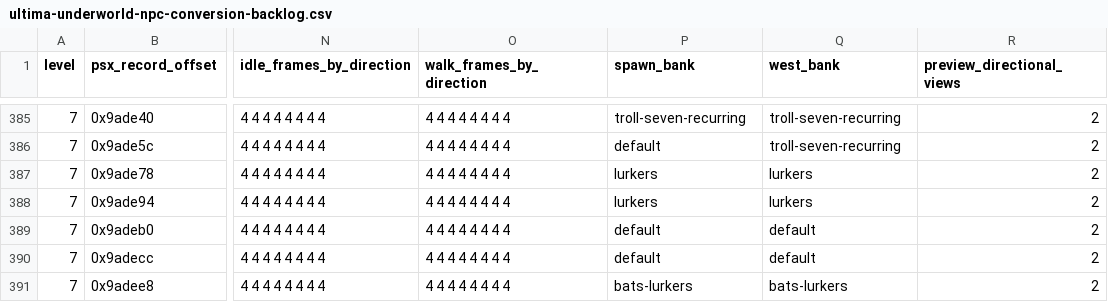
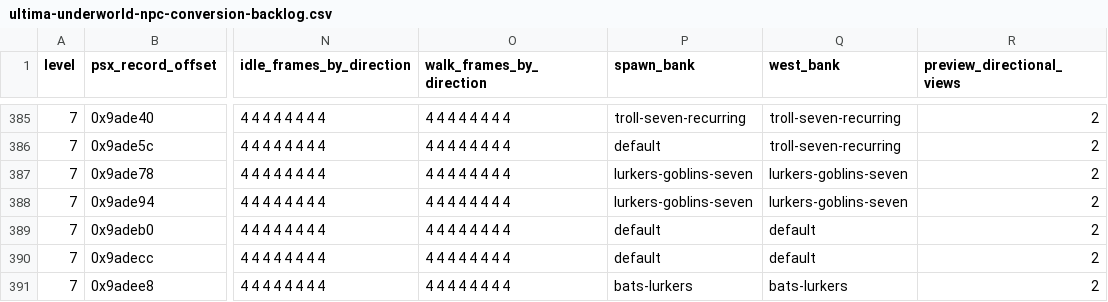
Before and after one commit to hydek12/UltimaUnderworldDOSVisuals, a CSV file: docs/ultima-underworld-npc-conversion-backlog.csv, drawn as a sheet; only a part is shown, gaps mark what is left out; the diff covers the shown part only; the diff names each change by its address in the sheet, - before the commit and + after, or states it on an @@ line.

Commit message:
Close the remaining Level 7 sprite coverage gaps

```diff
--- a/docs/ultima-underworld-npc-conversion-backlog.csv
+++ b/docs/ultima-underworld-npc-conversion-backlog.csv
-P387:P388 (spawn_bank): lurkers
+P387:P388 (spawn_bank): lurkers-goblins-seven
-Q387:Q388 (west_bank): lurkers
+Q387:Q388 (west_bank): lurkers-goblins-seven
```
Also changed, not shown: 23 edited cells elsewhere in this file, 5 other files.
